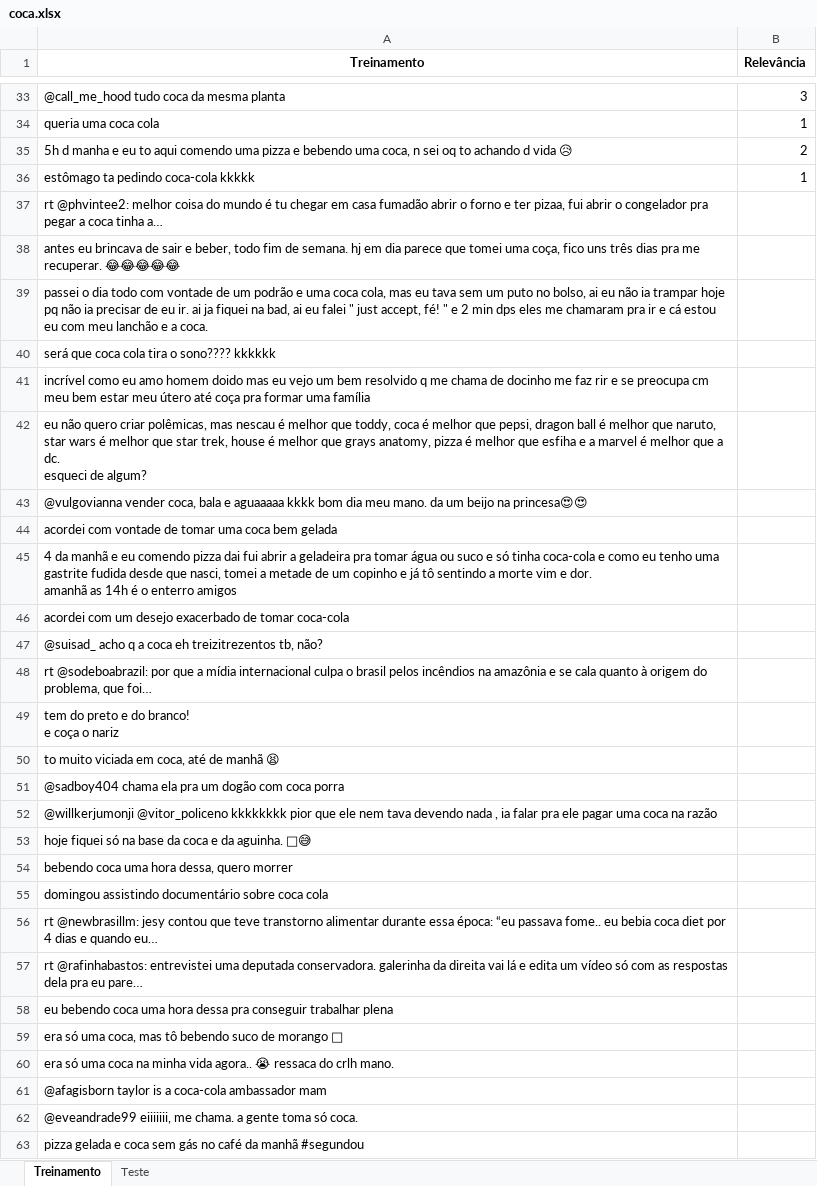
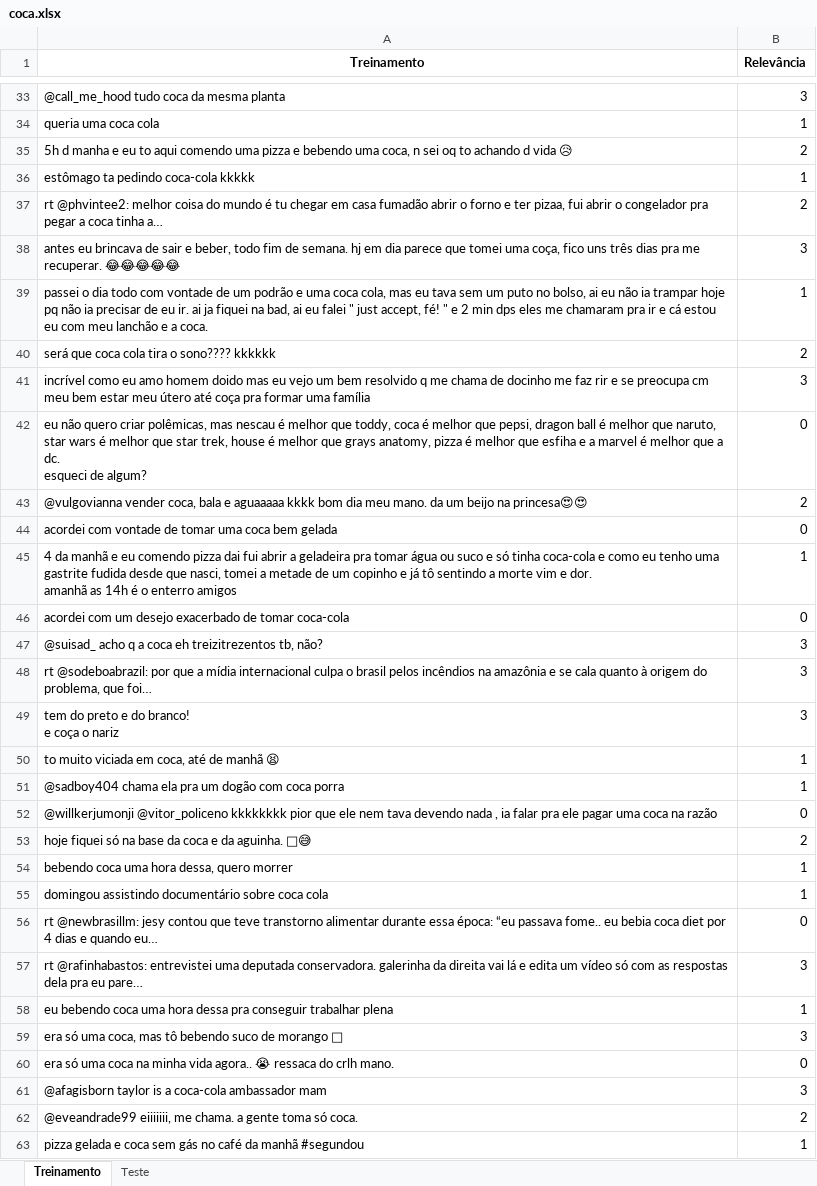
Before and after one commit to VergaraC/P2_Ciencia_dos_dados, an Excel workbook: coca.xlsx, sheet Treinamento, drawn as a sheet; only a part is shown, gaps mark what is left out; values as stored, in another font and other column widths than the file's, no borders; the diff covers the shown part only; the diff names each change by its address in the sheet, - before the commit and + after, or states it on an @@ line.

Commit message:
Classificado até o 201

```diff
--- a/coca.xlsx (sheet Treinamento)
+++ b/coca.xlsx (sheet Treinamento)
-B37 (Relevância): (empty)
+B37 (Relevância): 2
-B38 (Relevância): (empty)
+B38 (Relevância): 3
-B39 (Relevância): (empty)
+B39 (Relevância): 1
-B40 (Relevância): (empty)
+B40 (Relevância): 2
-B41 (Relevância): (empty)
+B41 (Relevância): 3
-B42 (Relevância): (empty)
+B42 (Relevância): 0
-B43 (Relevância): (empty)
+B43 (Relevância): 2
-B44 (Relevância): (empty)
+B44 (Relevância): 0
-B45 (Relevância): (empty)
+B45 (Relevância): 1
-B46 (Relevância): (empty)
+B46 (Relevância): 0
-B47:B49 (Relevância): (empty)
+B47:B49 (Relevância): 3
-B50:B51 (Relevância): (empty)
+B50:B51 (Relevância): 1
-B52 (Relevância): (empty)
+B52 (Relevância): 0
-B53 (Relevância): (empty)
+B53 (Relevância): 2
-B54:B55 (Relevância): (empty)
+B54:B55 (Relevância): 1
-B56 (Relevância): (empty)
+B56 (Relevância): 0
-B57 (Relevância): (empty)
+B57 (Relevância): 3
-B58 (Relevância): (empty)
+B58 (Relevância): 1
-B59 (Relevância): (empty)
+B59 (Relevância): 3
-B60 (Relevância): (empty)
+B60 (Relevância): 0
-B61 (Relevância): (empty)
+B61 (Relevância): 3
-B62 (Relevância): (empty)
+B62 (Relevância): 2
-B63 (Relevância): (empty)
+B63 (Relevância): 1
```
Also changed, not shown: 140 edited cells elsewhere in this sheet.
